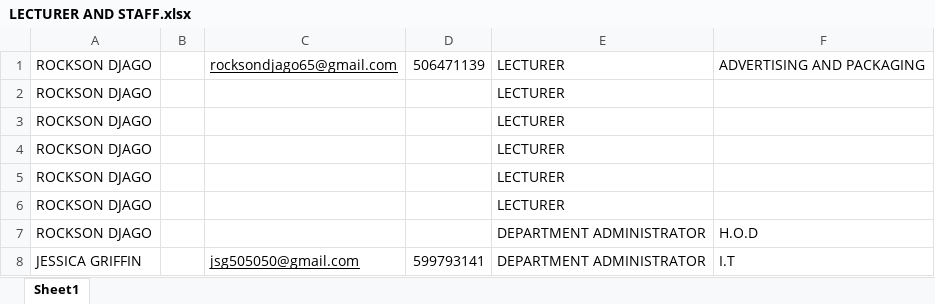
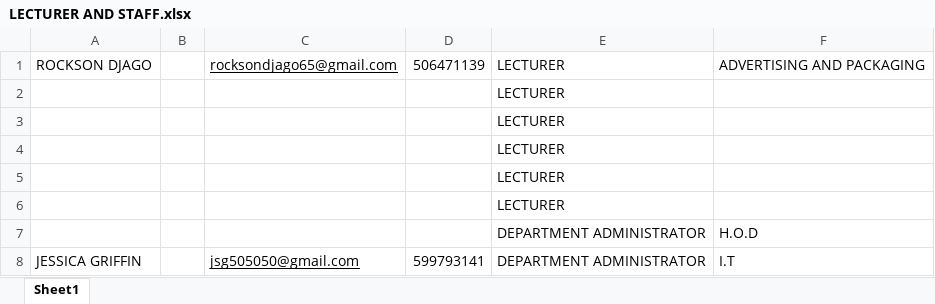
Before and after one commit to rocksondjago56-wq/Digital-dashboard-Reminded-, an Excel workbook: LECTURER AND STAFF.xlsx, sheet Sheet1, drawn as a sheet; values as stored, in another font and other column widths than the file's, no borders; the diff names each change by its address in the sheet, - before the commit and + after, or states it on an @@ line.

```diff
--- a/LECTURER AND STAFF.xlsx (sheet Sheet1)
+++ b/LECTURER AND STAFF.xlsx (sheet Sheet1)
-A2:A7: ROCKSON DJAGO
+A2:A7: (empty)
```
Also changed, not shown: advertising and peckaging 400.xlsx, 28 other files.
